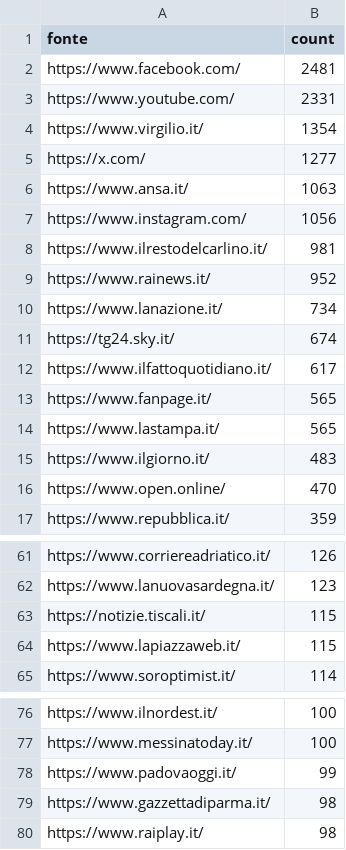
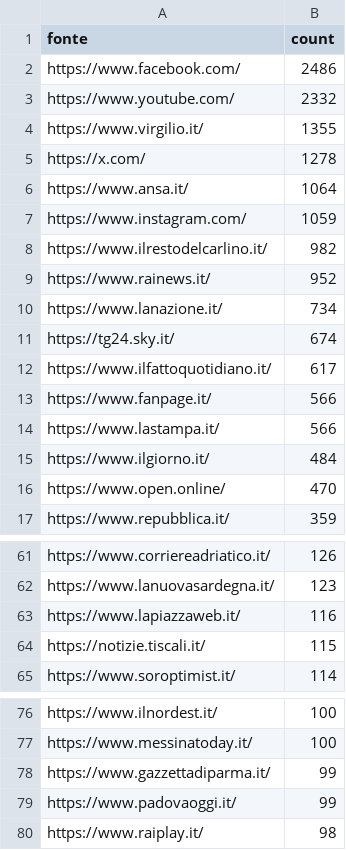
Before and after one commit to ondata/parole_che_uccidono, a CSV file: data/url_summary.csv, drawn as a sheet; only a part is shown, gaps mark what is left out; the diff covers the shown part only.

```diff
--- a/data/url_summary.csv
+++ b/data/url_summary.csv
@@ -1,9 +1,9 @@
 fonte,count
-https://www.facebook.com/,2481
-https://www.youtube.com/,2331
-https://www.virgilio.it/,1354
-https://x.com/,1277
-https://www.ansa.it/,1063
-https://www.instagram.com/,1056
-https://www.ilrestodelcarlino.it/,981
+https://www.facebook.com/,2486
+https://www.youtube.com/,2332
+https://www.virgilio.it/,1355
+https://x.com/,1278
+https://www.ansa.it/,1064
+https://www.instagram.com/,1059
+https://www.ilrestodelcarlino.it/,982
 https://www.rainews.it/,952
@@ -12,5 +12,5 @@ https://tg24.sky.it/,674
 https://www.ilfattoquotidiano.it/,617
-https://www.fanpage.it/,565
-https://www.lastampa.it/,565
-https://www.ilgiorno.it/,483
+https://www.fanpage.it/,566
+https://www.lastampa.it/,566
+https://www.ilgiorno.it/,484
 https://www.open.online/,470
@@ -62,4 +62,4 @@ https://www.corriereadriatico.it/,126
 https://www.lanuovasardegna.it/,123
+https://www.lapiazzaweb.it/,116
 https://notizie.tiscali.it/,115
-https://www.lapiazzaweb.it/,115
 https://www.soroptimist.it/,114
@@ -77,4 +77,4 @@ https://www.ilnordest.it/,100
 https://www.messinatoday.it/,100
+https://www.gazzettadiparma.it/,99
 https://www.padovaoggi.it/,99
-https://www.gazzettadiparma.it/,98
 https://www.raiplay.it/,98
```
Also changed, not shown: 25 added rows, 24 removed rows and 5 edited cells elsewhere in this file, 1 other file.
